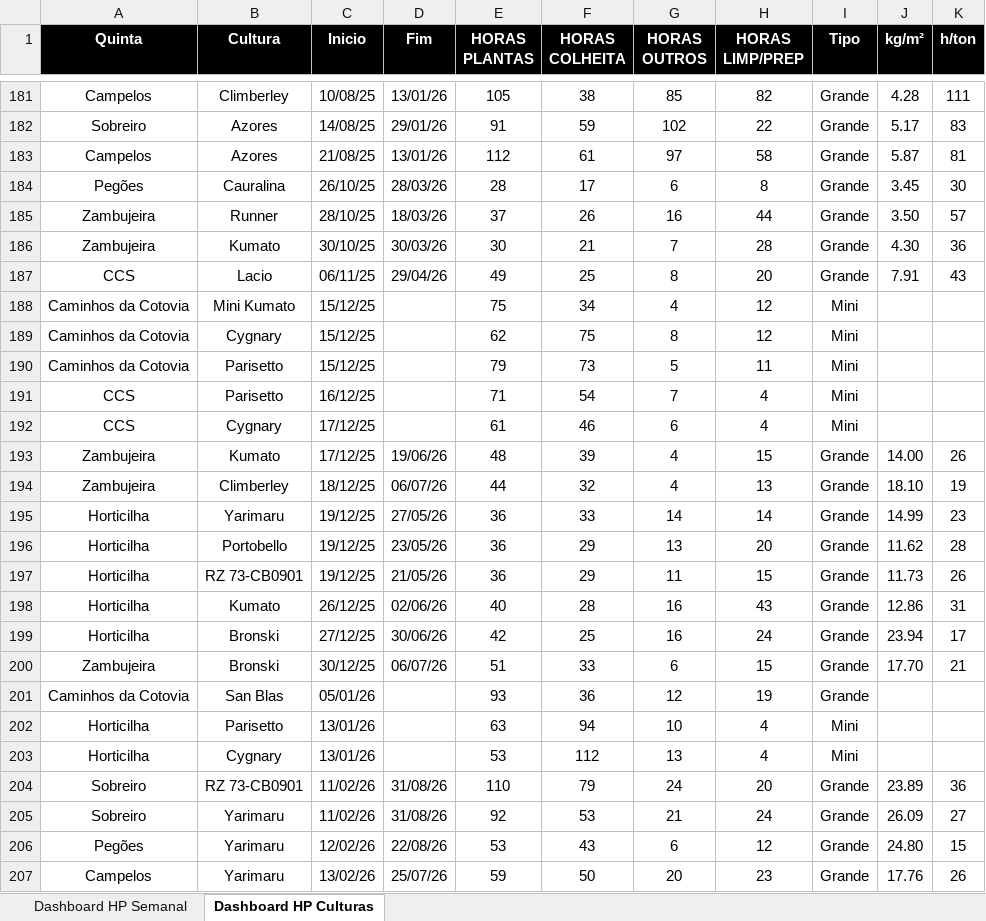
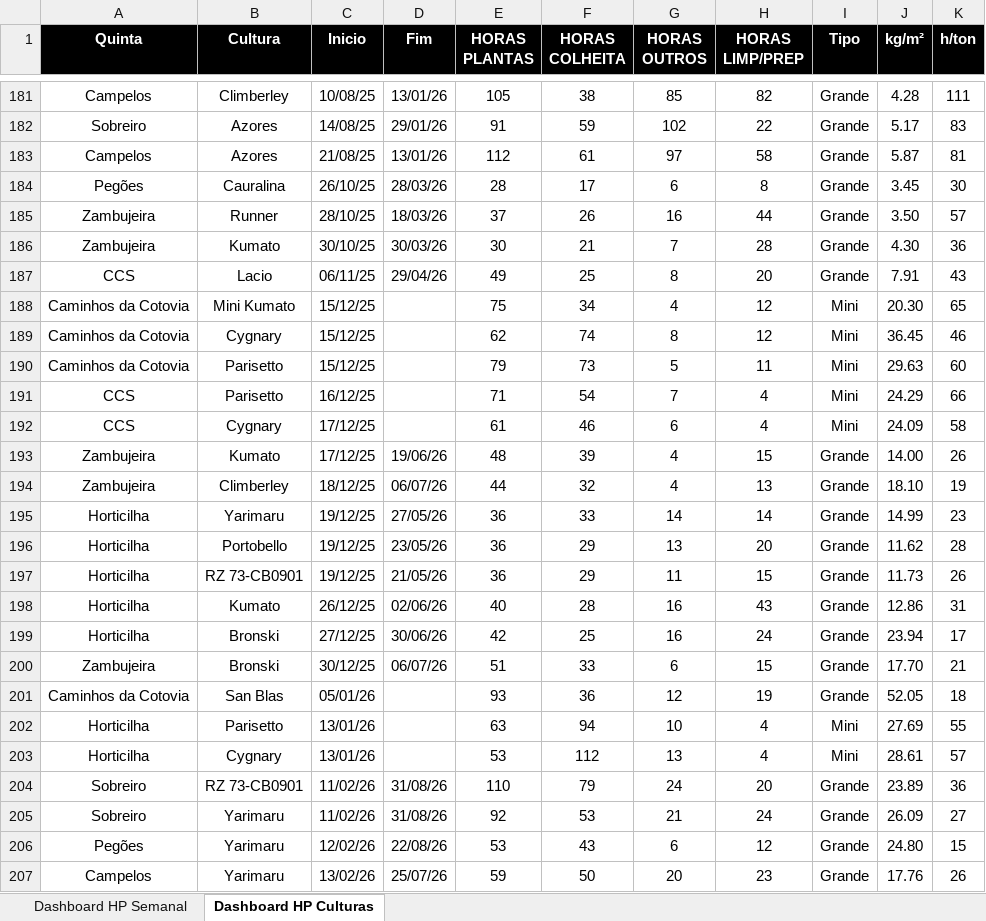
Before and after one commit to luishortipor/horaseprodutividades, an Excel workbook: Horas e produtividades.xlsx, sheet Dashboard HP Culturas, drawn as a sheet; only a part is shown, gaps mark what is left out; values as stored, in another font and other column widths than the file's, no borders; the diff covers the shown part only; the diff names each change by its address in the sheet, - before the commit and + after, or states it on an @@ line.

```diff
--- a/Horas e produtividades.xlsx (sheet Dashboard HP Culturas)
+++ b/Horas e produtividades.xlsx (sheet Dashboard HP Culturas)
-J188 (kg/m²): (empty)
+J188 (kg/m²): 20.30
-K188 (h/ton): (empty)
+K188 (h/ton): 65
-F189 (HORAS COLHEITA): 75
+F189 (HORAS COLHEITA): 74
-J189 (kg/m²): (empty)
+J189 (kg/m²): 36.45
-K189 (h/ton): (empty)
+K189 (h/ton): 46
-J190 (kg/m²): (empty)
+J190 (kg/m²): 29.63
-K190 (h/ton): (empty)
+K190 (h/ton): 60
-J191 (kg/m²): (empty)
+J191 (kg/m²): 24.29
-K191 (h/ton): (empty)
+K191 (h/ton): 66
-J192 (kg/m²): (empty)
+J192 (kg/m²): 24.09
-K192 (h/ton): (empty)
+K192 (h/ton): 58
-J201 (kg/m²): (empty)
+J201 (kg/m²): 52.05
-K201 (h/ton): (empty)
+K201 (h/ton): 18
-J202 (kg/m²): (empty)
+J202 (kg/m²): 27.69
-K202 (h/ton): (empty)
+K202 (h/ton): 55
-J203 (kg/m²): (empty)
+J203 (kg/m²): 28.61
-K203 (h/ton): (empty)
+K203 (h/ton): 57
```
Also changed, not shown: 30 edited cells elsewhere in this sheet.
